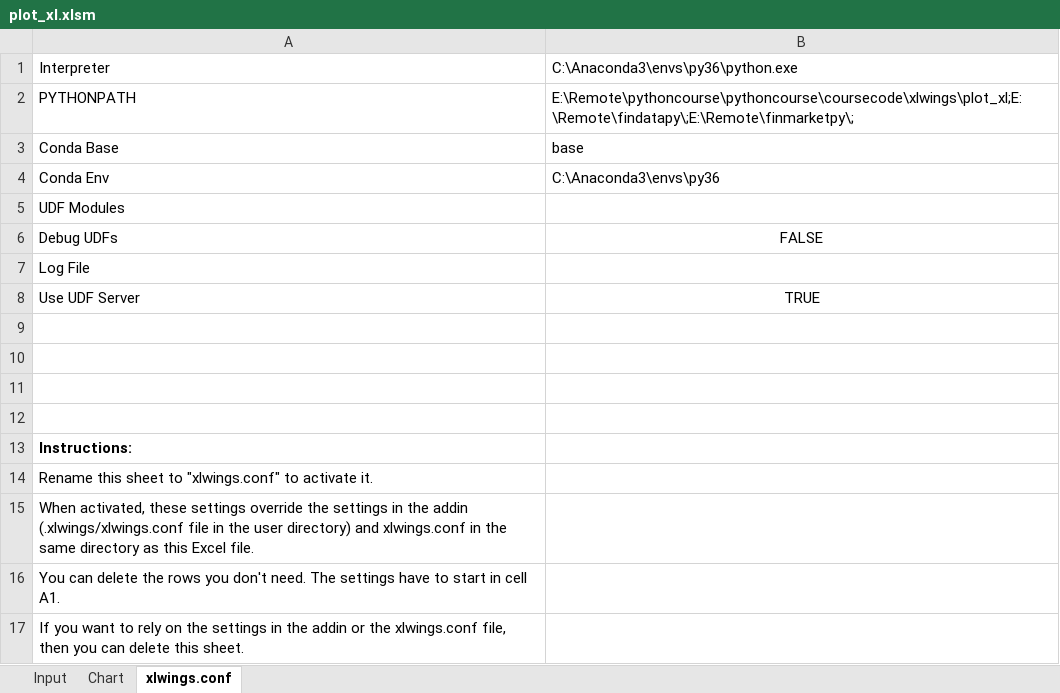
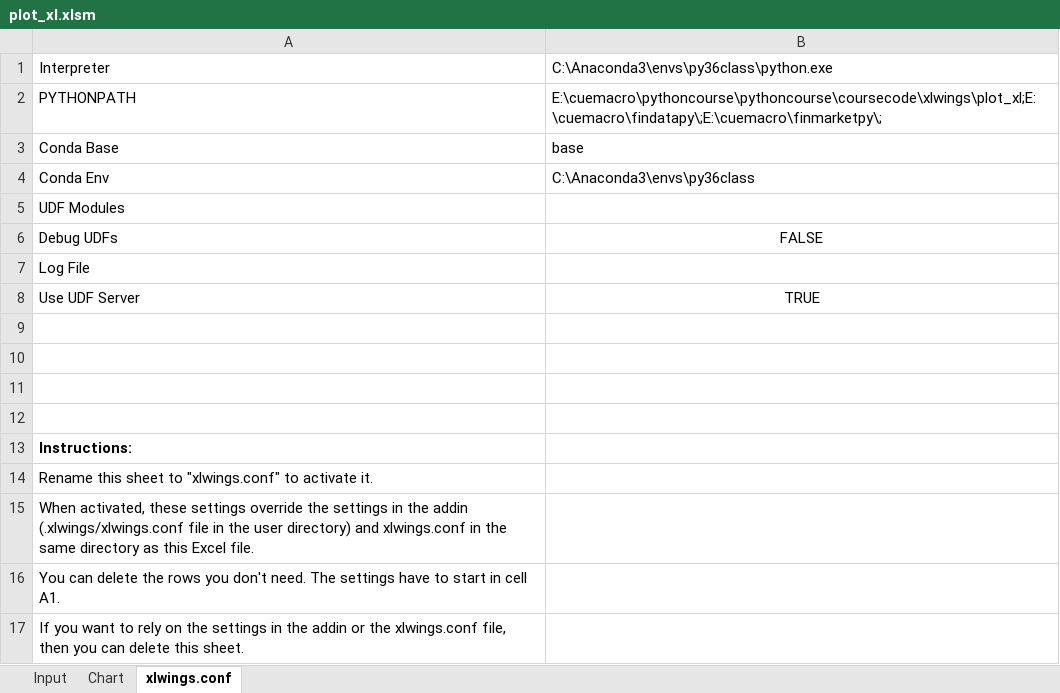
Before and after one commit to cuemacro/teaching, an Excel workbook: pythoncourse/coursecode/xlwings/plot_xl/plot_xl.xlsm, sheet xlwings.conf, drawn as a sheet; values as stored, in another font and other column widths than the file's, no borders; the diff names each change by its address in the sheet, - before the commit and + after, or states it on an @@ line.

```diff
--- a/pythoncourse/coursecode/xlwings/plot_xl/plot_xl.xlsm (sheet xlwings.conf)
+++ b/pythoncourse/coursecode/xlwings/plot_xl/plot_xl.xlsm (sheet xlwings.conf)
-B1: C:\Anaconda3\envs\py36\python.exe
+B1: C:\Anaconda3\envs\py36class\python.exe
-B2: E:\Remote\pythoncourse\pythoncourse\coursecode\xlwings\plot_xl;E:\Remote\findatapy\;E:\Remote\finmarketpy\;
+B2: E:\cuemacro\pythoncourse\pythoncourse\coursecode\xlwings\plot_xl;E:\cuemacro\findatapy\;E:\cuemacro\finmarketpy\;
-B4: C:\Anaconda3\envs\py36
+B4: C:\Anaconda3\envs\py36class
```
Also changed, not shown: charts or pictures, pythoncourse/coursecode/xlwings/backtest_xl/backtest_xl.xlsm, 7 other files.
